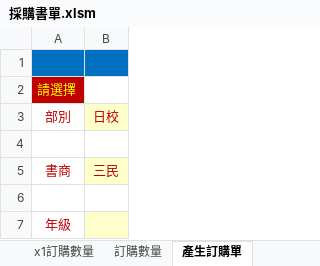
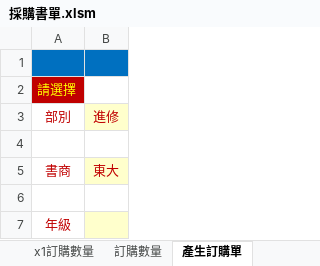
Before and after one commit to james-chsc/textbook, an Excel workbook: 106-2教科書/01.書單/採購書單.xlsm, sheet 產生訂購單, drawn as a sheet; values as stored, in another font and other column widths than the file's, no borders; charts and pictures not drawn; the diff names each change by its address in the sheet, - before the commit and + after, or states it on an @@ line.

```diff
--- a/106-2教科書/01.書單/採購書單.xlsm (sheet 產生訂購單)
+++ b/106-2教科書/01.書單/採購書單.xlsm (sheet 產生訂購單)
-B3: 日校
+B3: 進修
-B5: 三民
+B5: 東大
```
Also changed, not shown: sheet 書單(班), sheet 訂購數量表, sheet 書單_書商2, charts or pictures, 6 other files.
